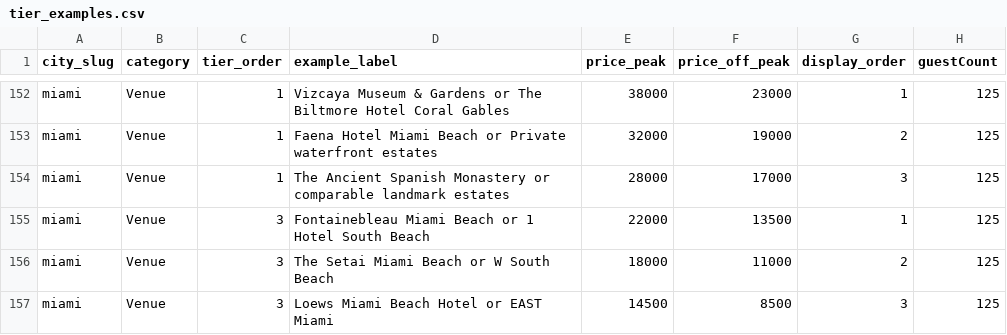
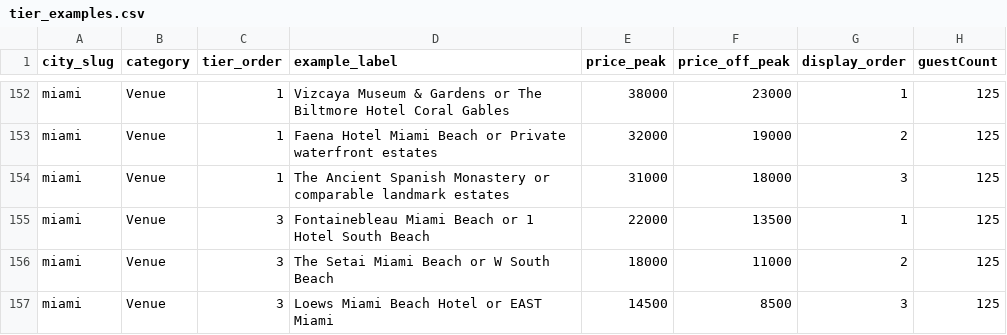
Before and after one commit to londonor/ballpark-my-wedding, a CSV file: scripts/tier_examples.csv, drawn as a sheet; only a part is shown, gaps mark what is left out.

Commit message:
data: widen venue tier ranges to encompass examples; fix Miami T1 example

```diff
--- a/scripts/tier_examples.csv
+++ b/scripts/tier_examples.csv
@@ -153,3 +153,3 @@ miami,Venue,1,Vizcaya Museum & Gardens or The Biltmore Hotel Coral Gables,38000,
 miami,Venue,1,Faena Hotel Miami Beach or Private waterfront estates,32000,19000,2,125
-miami,Venue,1,The Ancient Spanish Monastery or comparable landmark estates,28000,17000,3,125
+miami,Venue,1,The Ancient Spanish Monastery or comparable landmark estates,31000,18000,3,125
 miami,Venue,3,Fontainebleau Miami Beach or 1 Hotel South Beach,22000,13500,1,125
```
Also changed, not shown: 1 other file.
